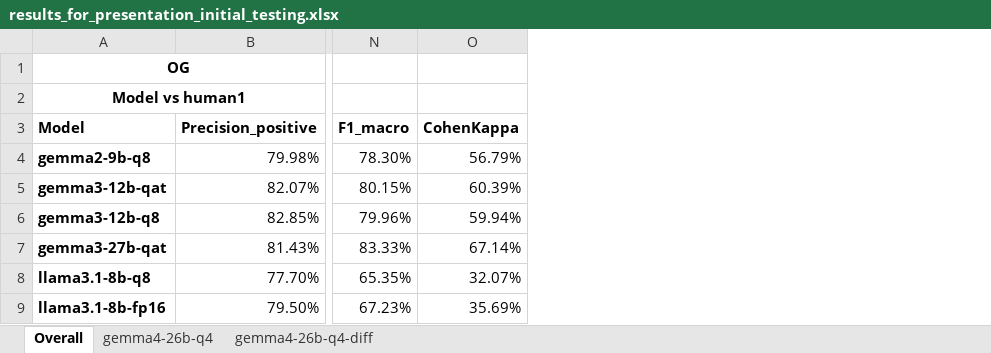
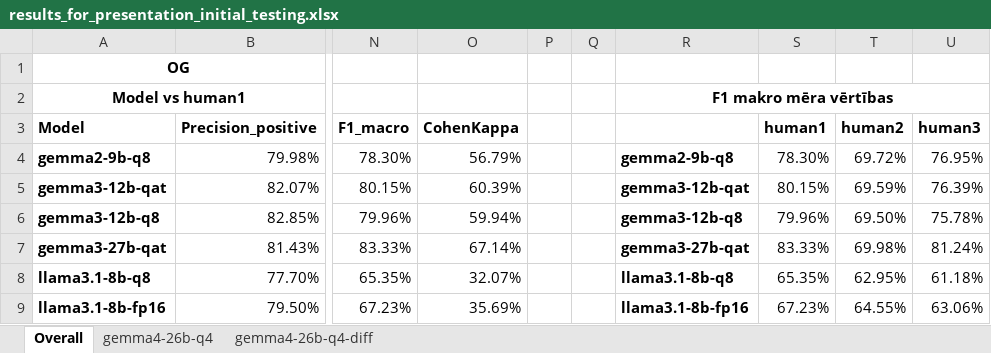
Before and after one commit to TheHappyLemon/Using-LLM-for-automated-feedback-generation-on-a-bachelor-thesis, an Excel workbook: src/results/llm/initial_testing_01/results_for_presentation_initial_testing.xlsx, sheet Overall, drawn as a sheet; only a part is shown, gaps mark what is left out; values as stored, in another font and other column widths than the file's, no borders; conditional formats not drawn; the diff names each change by its address in the sheet, - before the commit and + after, or states it on an @@ line.

Commit message:
Sum up results for presentation

```diff
--- a/src/results/llm/initial_testing_01/results_for_presentation_initial_testing.xlsx (sheet Overall)
+++ b/src/results/llm/initial_testing_01/results_for_presentation_initial_testing.xlsx (sheet Overall)
+column P, empty
+column Q, empty
+column R, rows 2-9: F1 makro mēra vērtības |  | gemma2-9b-q8 | gemma3-12b-qat | gemma3-12b-q8 | gemma3-27b-qat | llama3.1-8b-q8 | llama3.1-8b-fp16
+column S, rows 3-9: human1 | 78.30% | 80.15% | 79.96% | 83.33% | 65.35% | 67.23%
+column T, rows 3-9: human2 | 69.72% | 69.59% | 69.50% | 69.98% | 62.95% | 64.55%
+column U, rows 3-9: human3 | 76.95% | 76.39% | 75.78% | 81.24% | 61.18% | 63.06%
```
Also changed, not shown: src/results/llm/results_for_presentation_few-shot.xlsx, src/results/llm/single_prompt_testing_01/responses/results_for_presentation_single_prompt.xlsx, 2 other files.
